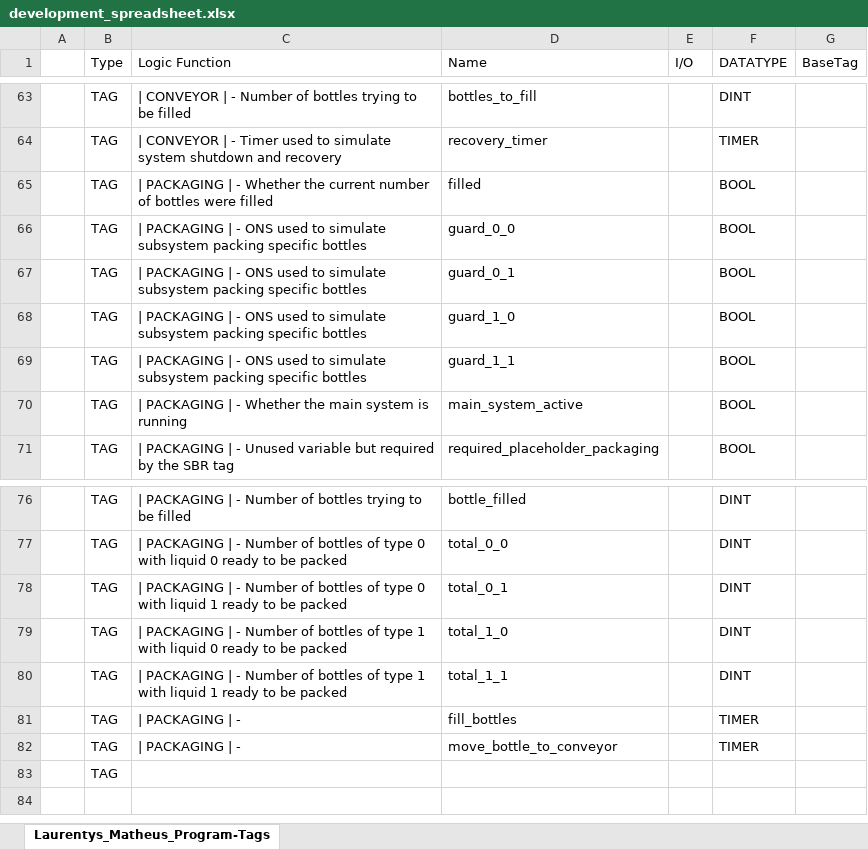
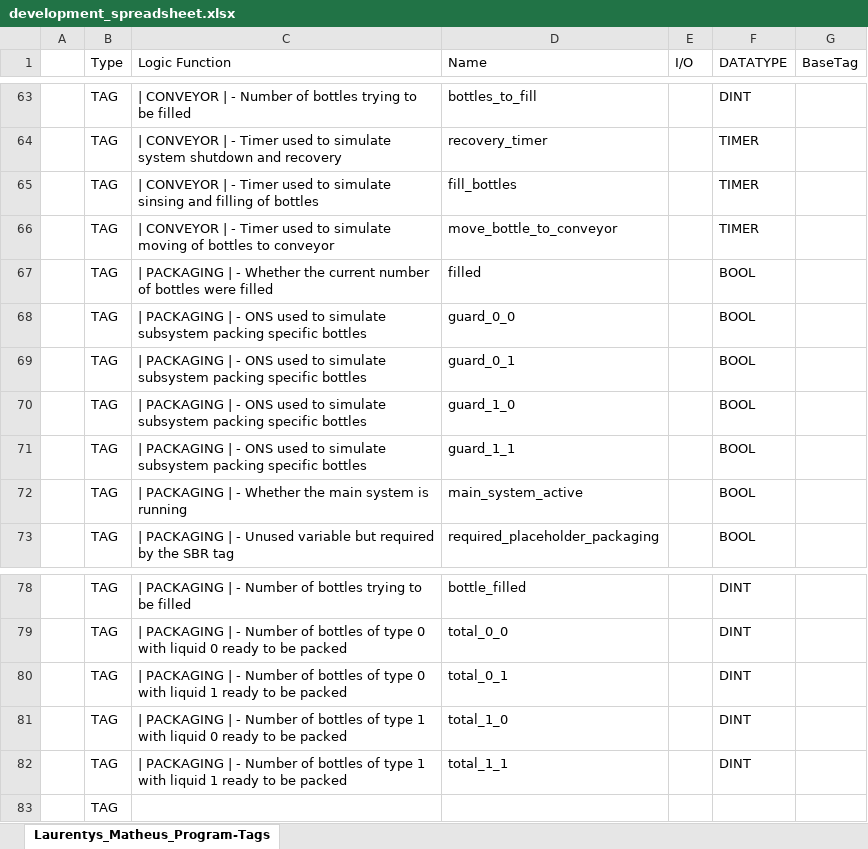
Before and after one commit to MLaurentys/EleventhSemester, an Excel workbook: MFET0450/project2/development_spreadsheet.xlsx, sheet Laurentys_Matheus_Program-Tags, drawn as a sheet; only a part is shown, gaps mark what is left out; values as stored, in another font and other column widths than the file's, no borders; removed rows and columns are numbered as before the commit, all else as after; the diff names each change by its address in the sheet, - before the commit and + after, or states it on an @@ line.

Commit message:
delivered version of project 2

```diff
--- a/MFET0450/project2/development_spreadsheet.xlsx (sheet Laurentys_Matheus_Program-Tags)
+++ b/MFET0450/project2/development_spreadsheet.xlsx (sheet Laurentys_Matheus_Program-Tags)
+row 65:  | TAG | | CONVEYOR | - Timer used to simulate sinsing and filling of bottles | fill_bottles |  | TIMER
+row 66:  | TAG | | CONVEYOR | - Timer used to simulate moving of bottles to conveyor | move_bottle_to_conveyor |  | TIMER
-row 81:  | TAG | | PACKAGING | - | fill_bottles |  | TIMER
-row 82:  | TAG | | PACKAGING | - | move_bottle_to_conveyor |  | TIMER
```
Also changed, not shown: 21 other files.
